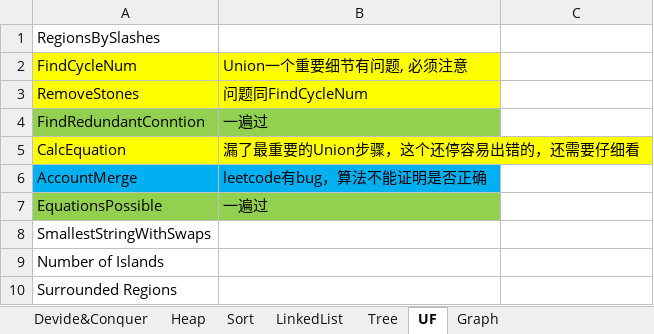
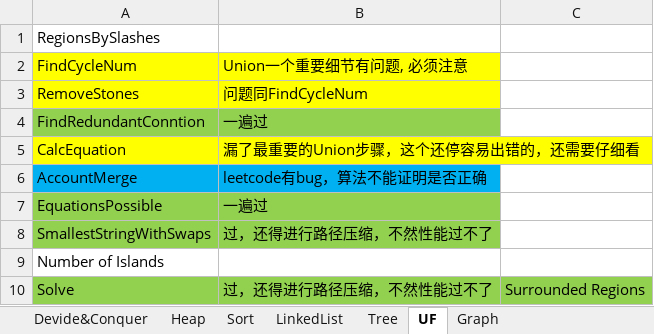
Before and after one commit to hamu01/SampleCode, an Excel workbook: Algorithms/Summary.xlsx, sheet UF, drawn as a sheet; values as stored, in another font and other column widths than the file's, no borders; removed rows and columns are numbered as before the commit, all else as after; the diff names each change by its address in the sheet, - before the commit and + after, or states it on an @@ line.

Commit message:
1. 更新Summary.xlsx统计

```diff
--- a/Algorithms/Summary.xlsx (sheet UF)
+++ b/Algorithms/Summary.xlsx (sheet UF)
-A8:B8 fill: none
+A8:B8 fill: #92D050
-B8: (empty)
+B8: 过，还得进行路径压缩，不然性能过不了
-row 10: Surrounded Regions
+row 10: Solve | 过，还得进行路径压缩，不然性能过不了 | Surrounded Regions
```
Also changed, not shown: sheet Graph.
